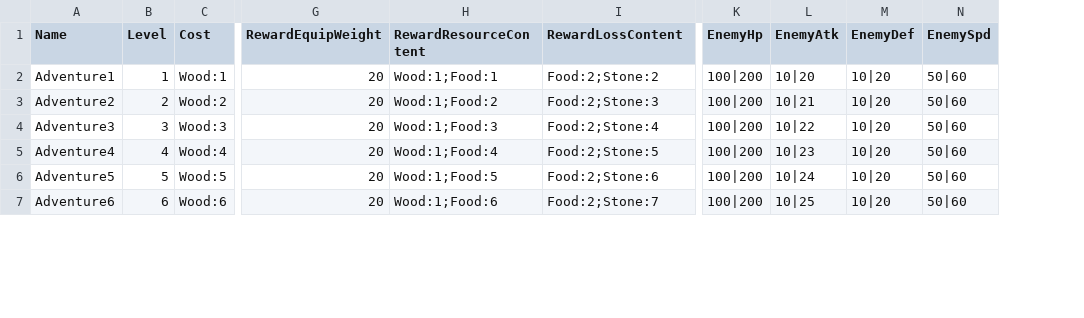
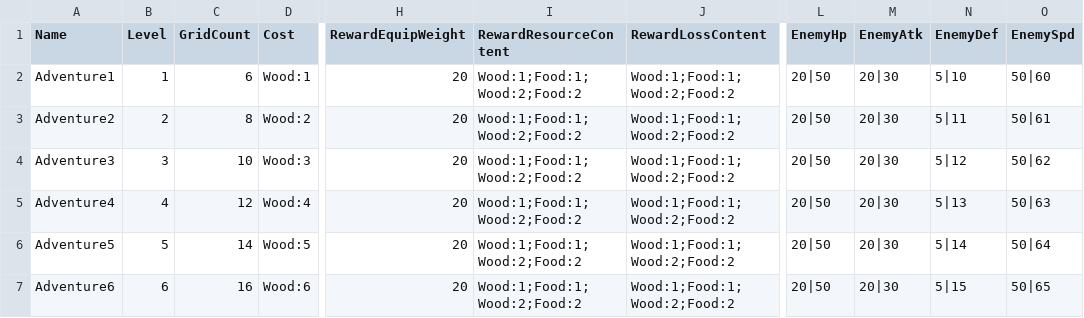
Before and after one commit to celestesoul/games, a CSV file: AdvTown2/StreamingAssets/LevelConfig.csv, drawn as a sheet; only a part is shown, gaps mark what is left out; addresses are those after the commit; the diff covers the shown part only; the diff names each change by its address in the sheet, - before the commit and + after, or states it on an @@ line.

```diff
--- a/AdvTown2/StreamingAssets/LevelConfig.csv
+++ b/AdvTown2/StreamingAssets/LevelConfig.csv
+column C (GridCount), rows 2-7: 6 | 8 | 10 | 12 | 14 | 16
-I2 (RewardResourceContent): Wood:1;Food:1
+I2 (RewardResourceContent): Wood:1;Food:1;Wood:2;Food:2
-J2 (RewardLossContent): Food:2;Stone:2
+J2 (RewardLossContent): Wood:1;Food:1;Wood:2;Food:2
-L2:L7 (EnemyHp): 100|200
+L2:L7 (EnemyHp): 20|50
-M2 (EnemyAtk): 10|20
+M2 (EnemyAtk): 20|30
-N2 (EnemyDef): 10|20
+N2 (EnemyDef): 5|10
-I3 (RewardResourceContent): Wood:1;Food:2
+I3 (RewardResourceContent): Wood:1;Food:1;Wood:2;Food:2
-J3 (RewardLossContent): Food:2;Stone:3
+J3 (RewardLossContent): Wood:1;Food:1;Wood:2;Food:2
-M3 (EnemyAtk): 10|21
+M3 (EnemyAtk): 20|30
-N3 (EnemyDef): 10|20
+N3 (EnemyDef): 5|11
-O3 (EnemySpd): 50|60
+O3 (EnemySpd): 50|61
-I4 (RewardResourceContent): Wood:1;Food:3
+I4 (RewardResourceContent): Wood:1;Food:1;Wood:2;Food:2
-J4 (RewardLossContent): Food:2;Stone:4
+J4 (RewardLossContent): Wood:1;Food:1;Wood:2;Food:2
-M4 (EnemyAtk): 10|22
+M4 (EnemyAtk): 20|30
-N4 (EnemyDef): 10|20
+N4 (EnemyDef): 5|12
-O4 (EnemySpd): 50|60
+O4 (EnemySpd): 50|62
-I5 (RewardResourceContent): Wood:1;Food:4
+I5 (RewardResourceContent): Wood:1;Food:1;Wood:2;Food:2
-J5 (RewardLossContent): Food:2;Stone:5
+J5 (RewardLossContent): Wood:1;Food:1;Wood:2;Food:2
-M5 (EnemyAtk): 10|23
+M5 (EnemyAtk): 20|30
-N5 (EnemyDef): 10|20
+N5 (EnemyDef): 5|13
-O5 (EnemySpd): 50|60
+O5 (EnemySpd): 50|63
-I6 (RewardResourceContent): Wood:1;Food:5
+I6 (RewardResourceContent): Wood:1;Food:1;Wood:2;Food:2
-J6 (RewardLossContent): Food:2;Stone:6
+J6 (RewardLossContent): Wood:1;Food:1;Wood:2;Food:2
-M6 (EnemyAtk): 10|24
+M6 (EnemyAtk): 20|30
-N6 (EnemyDef): 10|20
+N6 (EnemyDef): 5|14
-O6 (EnemySpd): 50|60
+O6 (EnemySpd): 50|64
-I7 (RewardResourceContent): Wood:1;Food:6
+I7 (RewardResourceContent): Wood:1;Food:1;Wood:2;Food:2
-J7 (RewardLossContent): Food:2;Stone:7
+J7 (RewardLossContent): Wood:1;Food:1;Wood:2;Food:2
-M7 (EnemyAtk): 10|25
+M7 (EnemyAtk): 20|30
-N7 (EnemyDef): 10|20
+N7 (EnemyDef): 5|15
-O7 (EnemySpd): 50|60
+O7 (EnemySpd): 50|65
```
Also changed, not shown: 60 edited cells elsewhere in this file, AdvTown2/StreamingAssets/BuildingConfig.csv, AdvTown2/StreamingAssets/ResourceConfig.csv, 9 other files.
